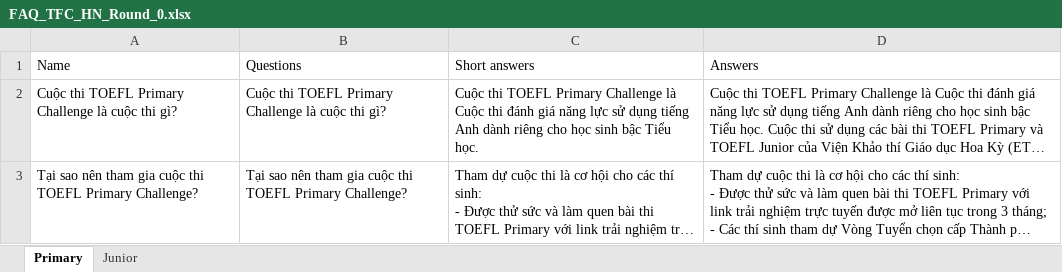
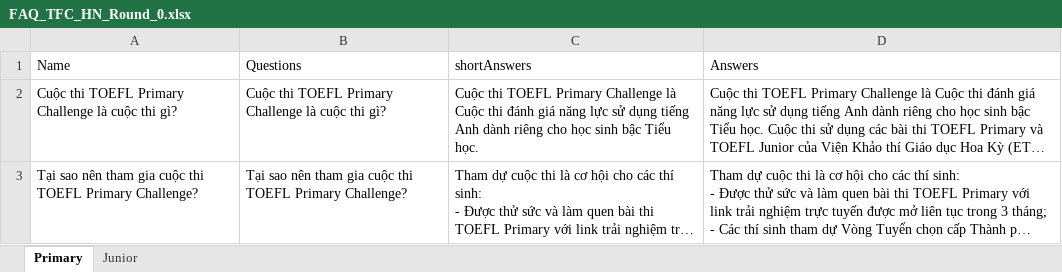
Before and after one commit to TuoiTB/TestTFC, an Excel workbook: src/main/java/utilities/FAQ_TFC_HN_Round_0.xlsx, sheet Primary, drawn as a sheet; only a part is shown; long unchanged cells end in …; values as stored, in another font and other column widths than the file's, no borders; the diff names each change by its address in the sheet, - before the commit and + after, or states it on an @@ line.

```diff
--- a/src/main/java/utilities/FAQ_TFC_HN_Round_0.xlsx (sheet Primary)
+++ b/src/main/java/utilities/FAQ_TFC_HN_Round_0.xlsx (sheet Primary)
-C1: Short answers
+C1: shortAnswers
```
Also changed, not shown: 14 other files.
